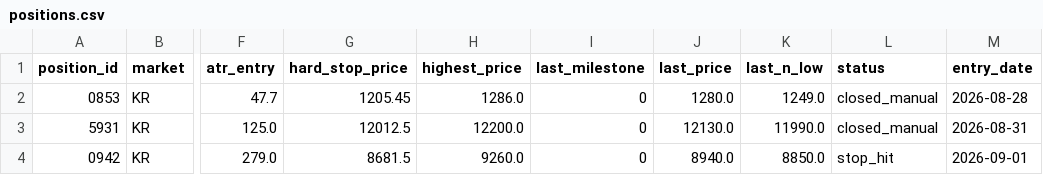
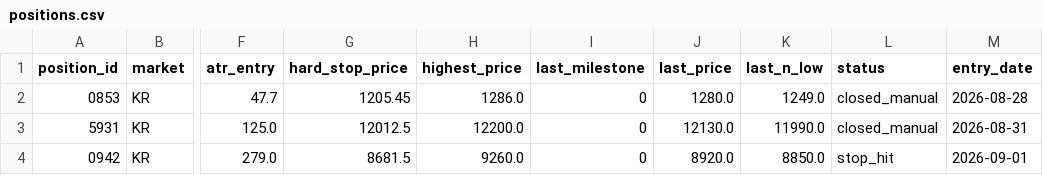
Before and after one commit to harmi6005/bear_market_tracker, a CSV file: data/positions.csv, drawn as a sheet; only a part is shown, gaps mark what is left out; the diff names each change by its address in the sheet, - before the commit and + after, or states it on an @@ line.

Commit message:
포지션 상태 업데이트

```diff
--- a/data/positions.csv
+++ b/data/positions.csv
-J4 (last_price): 8940.0
+J4 (last_price): 8920.0
```
